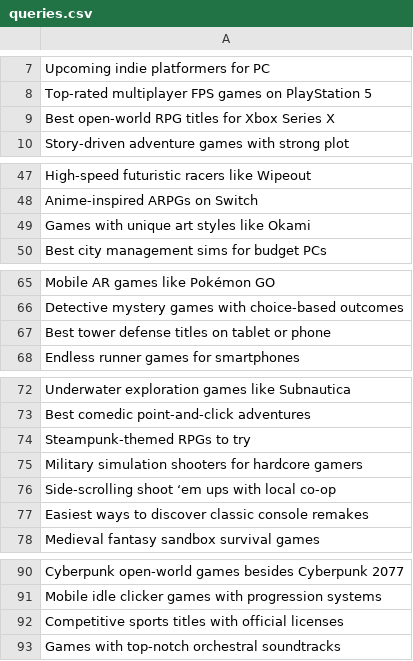
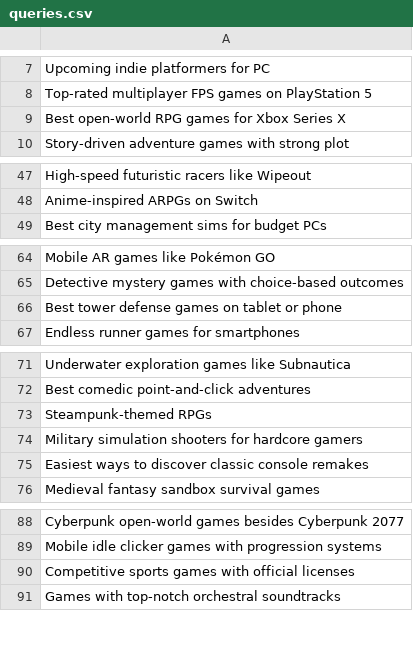
Before and after one commit to Gitbyt3/SUPREME-Video-Game-Search-Engine, a CSV file: queries.csv, drawn as a sheet; only a part is shown, gaps mark what is left out.

```diff
--- a/queries.csv
+++ b/queries.csv
@@ -8,3 +8,3 @@ Upcoming indie platformers for PC
 Top-rated multiplayer FPS games on PlayStation 5
-Best open-world RPG titles for Xbox Series X
+Best open-world RPG games for Xbox Series X
 Story-driven adventure games with strong plot
@@ -48,3 +48,2 @@ High-speed futuristic racers like Wipeout
 Anime-inspired ARPGs on Switch
-Games with unique art styles like Okami
 Best city management sims for budget PCs
@@ -66,3 +65,3 @@ Mobile AR games like Pokémon GO
 Detective mystery games with choice-based outcomes
-Best tower defense titles on tablet or phone
+Best tower defense games on tablet or phone
 Endless runner games for smartphones
@@ -73,5 +72,4 @@ Underwater exploration games like Subnautica
 Best comedic point-and-click adventures
-Steampunk-themed RPGs to try
+Steampunk-themed RPGs
 Military simulation shooters for hardcore gamers
-Side-scrolling shoot ‘em ups with local co-op
 Easiest ways to discover classic console remakes
@@ -91,3 +89,3 @@ Cyberpunk open-world games besides Cyberpunk 2077
 Mobile idle clicker games with progression systems
-Competitive sports titles with official licenses
+Competitive sports games with official licenses
 Games with top-notch orchestral soundtracks
```
Also changed, not shown: Preprocessing/Relevance_scores/scores_xiao.csv.
